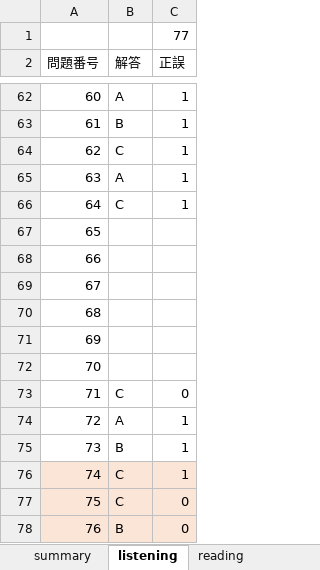
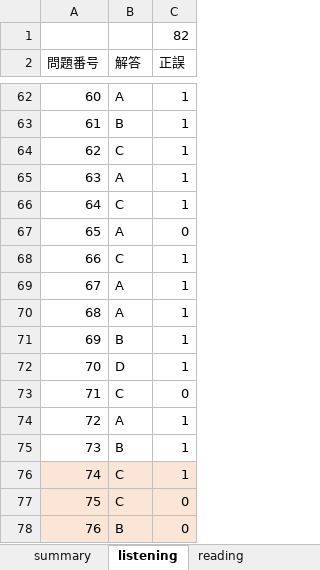
Before and after one commit to Shinichi0713/english-study, an Excel workbook: toeic-test-v4/trial1-v1.xlsx, sheet listening, drawn as a sheet; only a part is shown, gaps mark what is left out; values as stored, in another font and other column widths than the file's, no borders; the diff names each change by its address in the sheet, - before the commit and + after, or states it on an @@ line.

```diff
--- a/toeic-test-v4/trial1-v1.xlsx (sheet listening)
+++ b/toeic-test-v4/trial1-v1.xlsx (sheet listening)
-C1 (正誤): 77
+C1 (正誤): 82
-B67 (解答): (empty)
+B67 (解答): A
-C67 (正誤): (empty)
+C67 (正誤): 0
-B68 (解答): (empty)
+B68 (解答): C
-C68:C72 (正誤): (empty)
+C68:C72 (正誤): 1
-B69:B70 (解答): (empty)
+B69:B70 (解答): A
-B71 (解答): (empty)
+B71 (解答): B
-B72 (解答): (empty)
+B72 (解答): D
```
Also changed, not shown: sheet reading, sheet summary.
